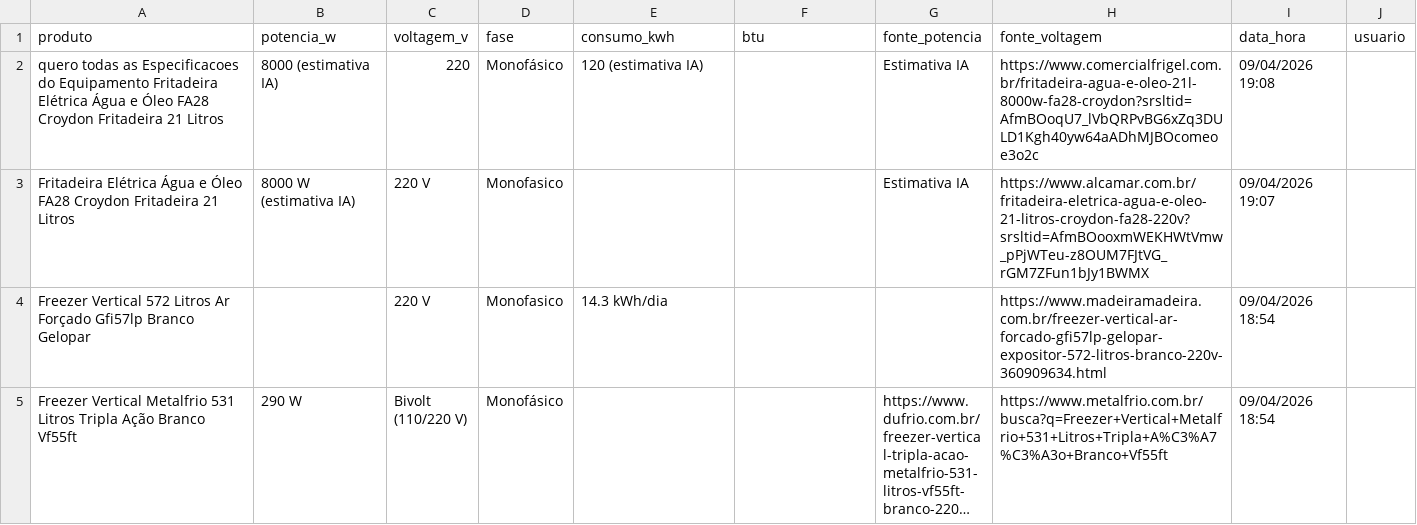
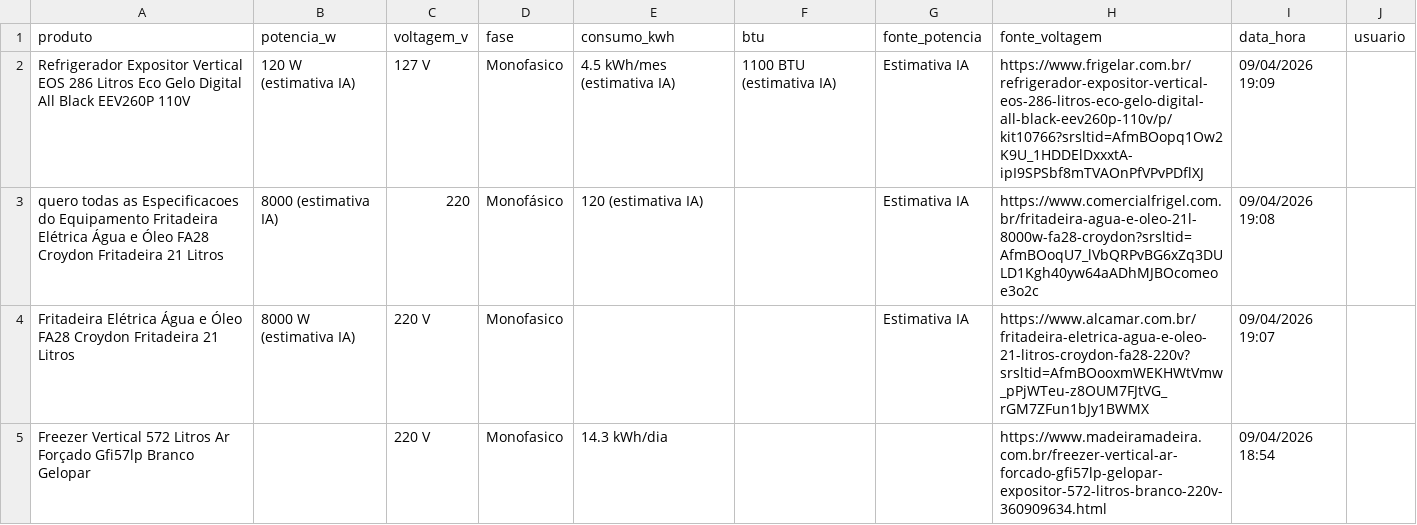
Before and after one commit to arthurfranca-ck/busca-especificacoes, a CSV file: historico.csv, drawn as a sheet; only a part is shown; the shorter side is filled out with more unchanged rows; long unchanged cells end in …; the diff names each change by its address in the sheet, - before the commit and + after, or states it on an @@ line.

Commit message:
Historico atualizado - 09/04/2026 19:09

```diff
--- a/historico.csv
+++ b/historico.csv
+row 2: Refrigerador Expositor Vertical EOS 286 Litros Eco Gelo Digital All Black EEV260P 110V | 120 W (estimativa IA) | 127 V | Monofasico | 4.5 kWh/mes (estimativa IA) | 1100 BTU (estimativa IA) | Estimativa IA | https://www.frigelar.com.br/refrigerador-expositor-vertical-eos-286-litros-eco-gelo-digital-all-black-eev260p-110v/p/kit10766?srsltid=AfmBOopq1Ow2K9U_1HDDElDxxxtA-ipI9SPSbf8mTVAOnPfVPvPDflXJ | 09/04/2026 19:09
```
